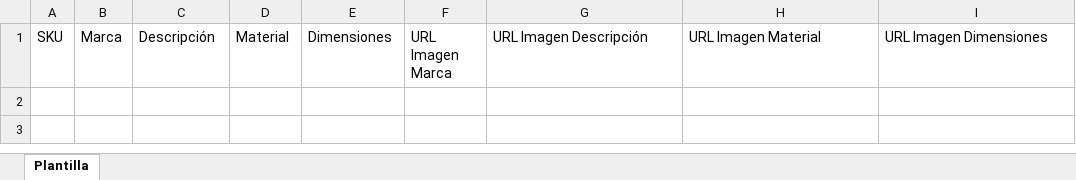
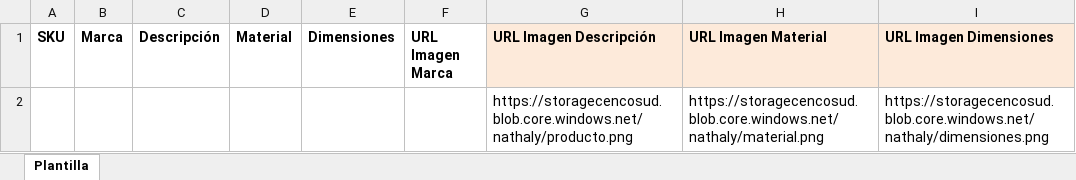
Before and after one commit to CATALOGO2025/descripciones-regionales, an Excel workbook: plantilla_ejemplo.xlsx, sheet Plantilla, drawn as a sheet; values as stored, in another font and other column widths than the file's, no borders; the diff names each change by its address in the sheet, - before the commit and + after, or states it on an @@ line.

```diff
--- a/plantilla_ejemplo.xlsx (sheet Plantilla)
+++ b/plantilla_ejemplo.xlsx (sheet Plantilla)
-A1:I1 bold: off
+A1:I1 bold: on
-G1:I1 fill: none
+G1:I1 fill: #FDEADA
+row 2:  |  |  |  |  |  | https://storagecencosud.blob.core.windows.net/nathaly/producto.png | https://storagecencosud.blob.core.windows.net/nathaly/material.png | https://storagecencosud.blob.core.windows.net/nathaly/dimensiones.png
```
Also changed, not shown: 1 other file.
